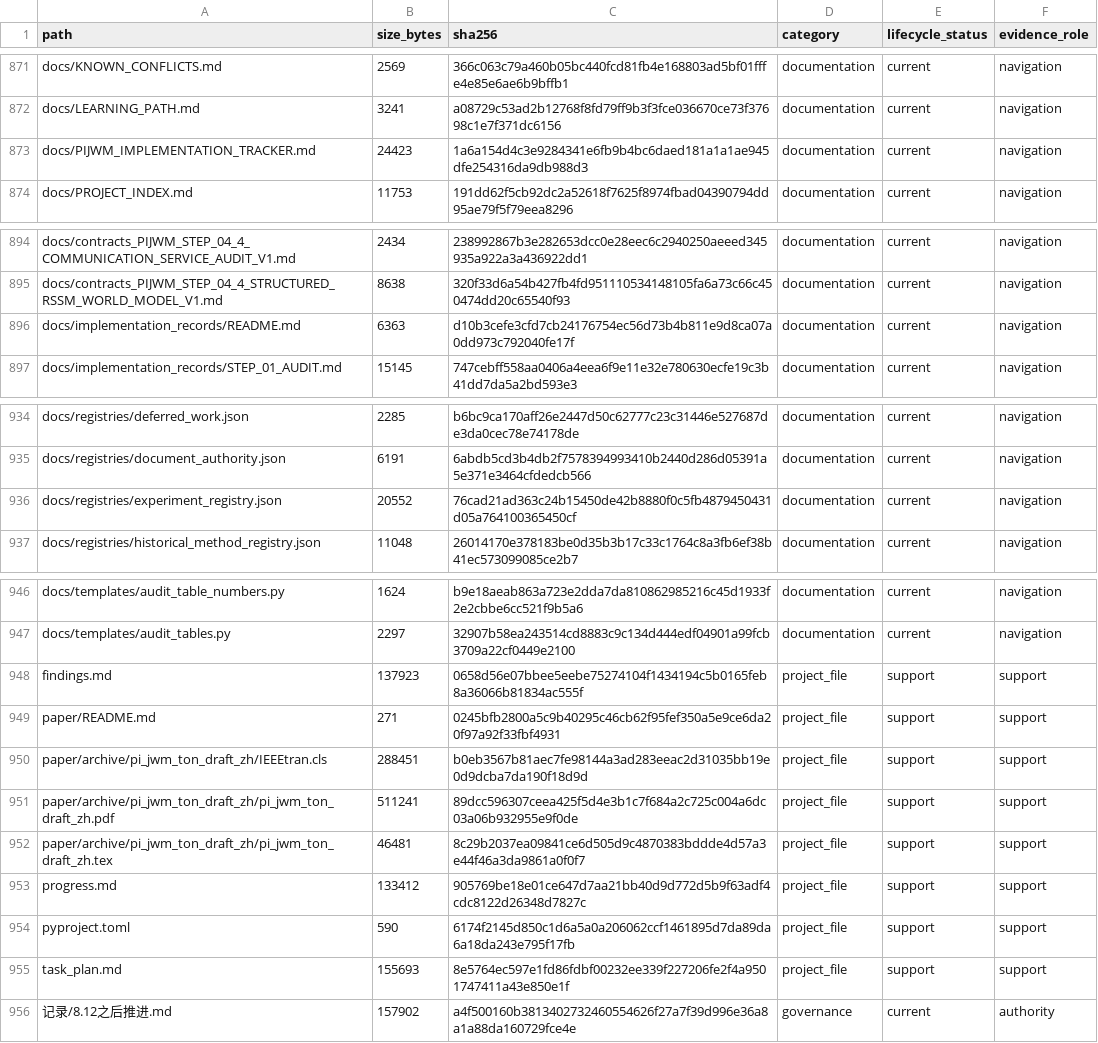
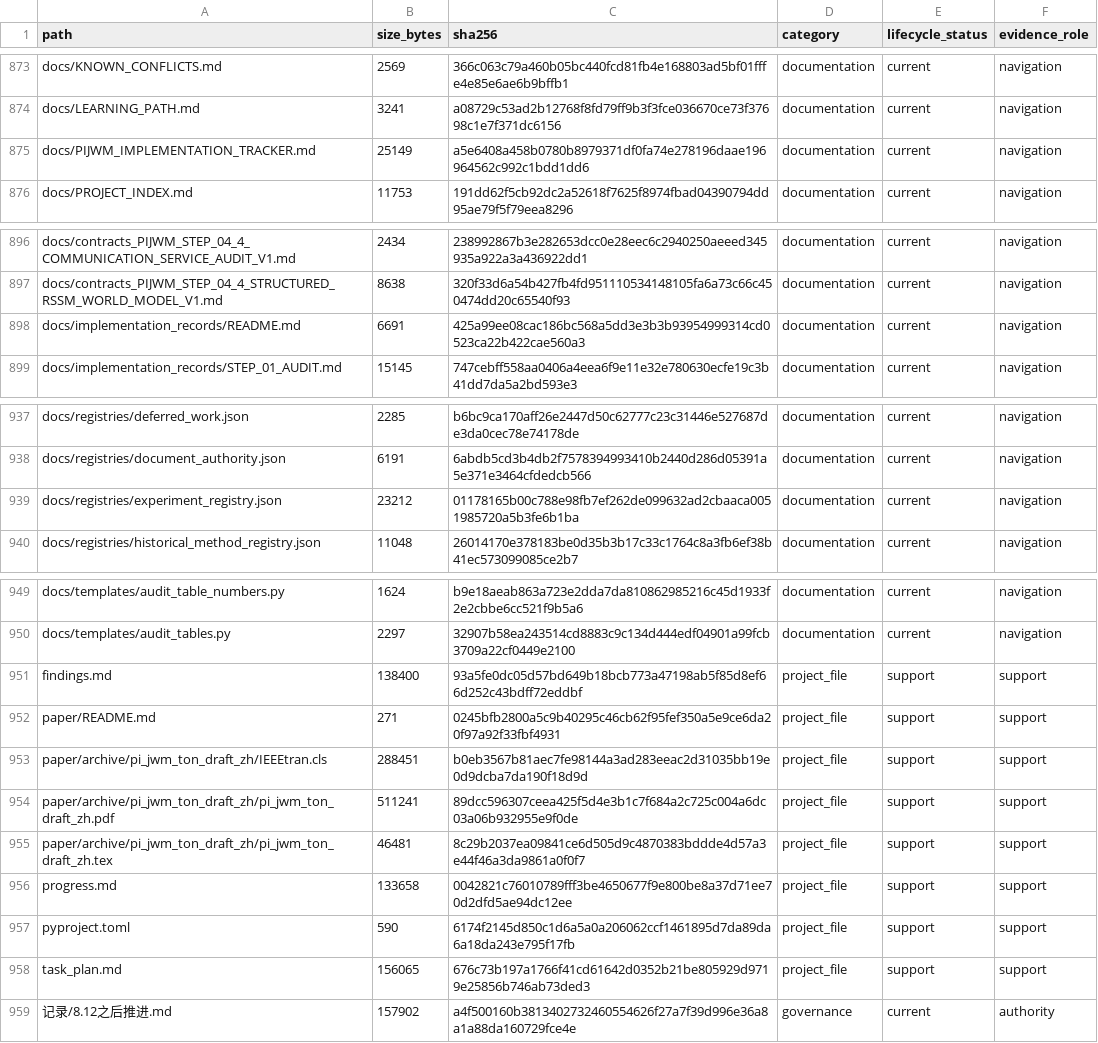
Before and after one commit to yys806/network-state-world-model, a CSV file: docs/registries/generated/tracked_file_inventory.csv, drawn as a sheet; only a part is shown, gaps mark what is left out; the diff covers the shown part only.

```diff
--- a/docs/registries/generated/tracked_file_inventory.csv
+++ b/docs/registries/generated/tracked_file_inventory.csv
@@ -872,3 +874,3 @@ docs/KNOWN_CONFLICTS.md,2569,366c063c79a460b05bc440fcd81fb4e168803ad5bf01fffe4e8
 docs/LEARNING_PATH.md,3241,a08729c53ad2b12768f8fd79ff9b3f3fce036670ce73f37698c1e7f371dc6156,documentation,current,navigation
-docs/PIJWM_IMPLEMENTATION_TRACKER.md,24423,1a6a154d4c3e9284341e6fb9b4bc6daed181a1a1ae945dfe254316da9db988d3,documentation,current,navigation
+docs/PIJWM_IMPLEMENTATION_TRACKER.md,25149,a5e6408a458b0780b8979371df0fa74e278196daae196964562c992c1bdd1dd6,documentation,current,navigation
 docs/PROJECT_INDEX.md,11753,191dd62f5cb92dc2a52618f7625f8974fbad04390794dd95ae79f5f79eea8296,documentation,current,navigation
@@ -895,3 +897,3 @@ docs/contracts_PIJWM_STEP_04_4_COMMUNICATION_SERVICE_AUDIT_V1.md,2434,238992867b
 docs/contracts_PIJWM_STEP_04_4_STRUCTURED_RSSM_WORLD_MODEL_V1.md,8638,320f33d6a54b427fb4fd951110534148105fa6a73c66c450474dd20c65540f93,documentation,current,navigation
-docs/implementation_records/README.md,6363,d10b3cefe3cfd7cb24176754ec56d73b4b811e9d8ca07a0dd973c792040fe17f,documentation,current,navigation
+docs/implementation_records/README.md,6691,425a99ee08cac186bc568a5dd3e3b3b93954999314cd0523ca22b422cae560a3,documentation,current,navigation
 docs/implementation_records/STEP_01_AUDIT.md,15145,747cebff558aa0406a4eea6f9e11e32e780630ecfe19c3b41dd7da5a2bd593e3,documentation,current,navigation
@@ -935,3 +938,3 @@ docs/registries/deferred_work.json,2285,b6bc9ca170aff26e2447d50c62777c23c31446e5
 docs/registries/document_authority.json,6191,6abdb5cd3b4db2f7578394993410b2440d286d05391a5e371e3464cfdedcb566,documentation,current,navigation
-docs/registries/experiment_registry.json,20552,76cad21ad363c24b15450de42b8880f0c5fb4879450431d05a764100365450cf,documentation,current,navigation
+docs/registries/experiment_registry.json,23212,01178165b00c788e98fb7ef262de099632ad2cbaaca0051985720a5b3fe6b1ba,documentation,current,navigation
 docs/registries/historical_method_registry.json,11048,26014170e378183be0d35b3b17c33c1764c8a3fb6ef38b41ec573099085ce2b7,documentation,current,navigation
@@ -947,3 +950,3 @@ docs/templates/audit_table_numbers.py,1624,b9e18aeab863a723e2dda7da810862985216c
 docs/templates/audit_tables.py,2297,32907b58ea243514cd8883c9c134d444edf04901a99fcb3709a22cf0449e2100,documentation,current,navigation
-findings.md,137923,0658d56e07bbee5eebe75274104f1434194c5b0165feb8a36066b81834ac555f,project_file,support,support
+findings.md,138400,93a5fe0dc05d57bd649b18bcb773a47198ab5f85d8ef66d252c43bdff72eddbf,project_file,support,support
 paper/README.md,271,0245bfb2800a5c9b40295c46cb62f95fef350a5e9ce6da20f97a92f33fbf4931,project_file,support,support
@@ -952,5 +955,5 @@ paper/archive/pi_jwm_ton_draft_zh/pi_jwm_ton_draft_zh.pdf,511241,89dcc596307ceea
 paper/archive/pi_jwm_ton_draft_zh/pi_jwm_ton_draft_zh.tex,46481,8c29b2037ea09841ce6d505d9c4870383bddde4d57a3e44f46a3da9861a0f0f7,project_file,support,support
-progress.md,133412,905769be18e01ce647d7aa21bb40d9d772d5b9f63adf4cdc8122d26348d7827c,project_file,support,support
+progress.md,133658,0042821c76010789fff3be4650677f9e800be8a37d71ee70d2dfd5ae94dc12ee,project_file,support,support
 pyproject.toml,590,6174f2145d850c1d6a5a0a206062ccf1461895d7da89da6a18da243e795f17fb,project_file,support,support
-task_plan.md,155693,8e5764ec597e1fd86fdbf00232ee339f227206fe2f4a9501747411a43e850e1f,project_file,support,support
+task_plan.md,156065,676c73b197a1766f41cd61642d0352b21be805929d9719e25856b746ab73ded3,project_file,support,support
 记录/8.12之后推进.md,157902,a4f500160b3813402732460554626f27a7f39d996e36a8a1a88da160729fce4e,governance,current,authority
```
Also changed, not shown: 3 added rows and 10 edited cells elsewhere in this file, docs/registries/generated/artifact_catalog.csv, 27 other files.
